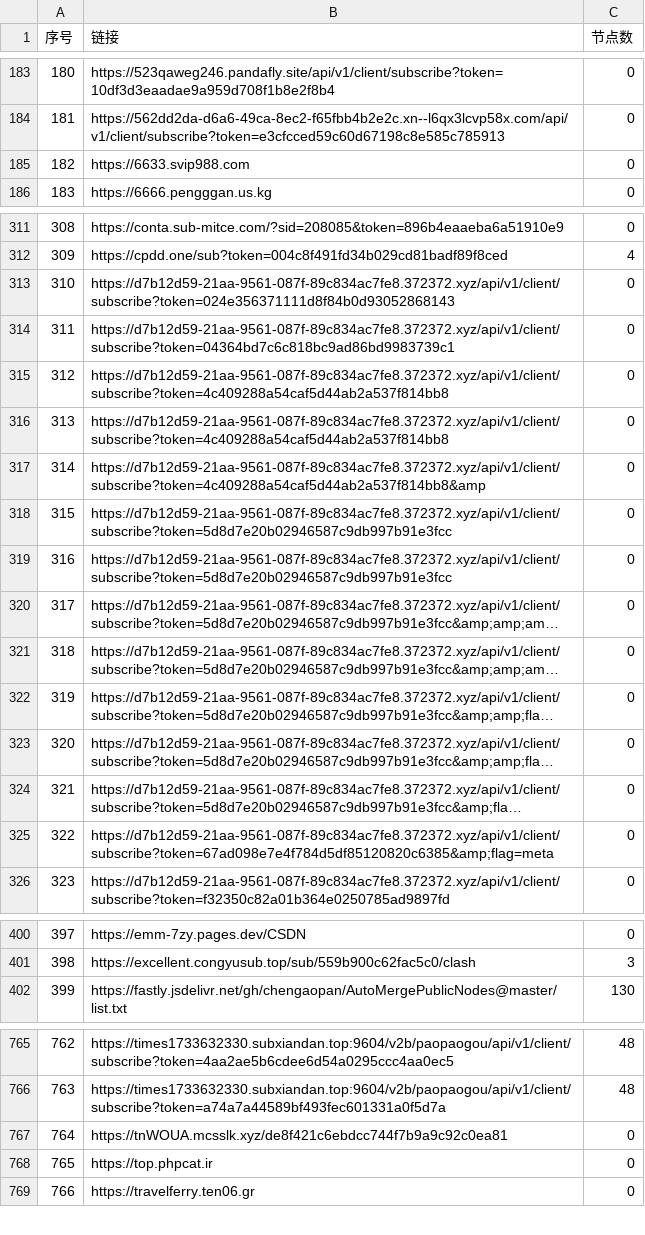
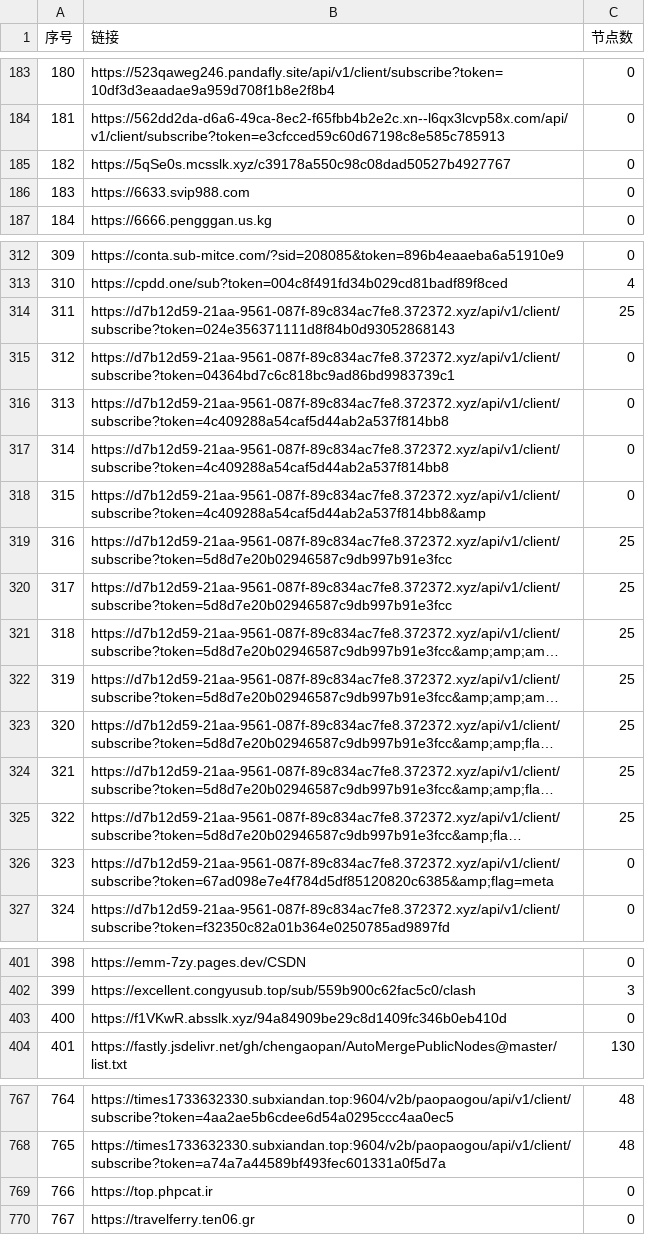
Before and after one commit to nariahlamb/NoMoreWalls, a CSV file: list_result.csv, drawn as a sheet; only a part is shown, gaps mark what is left out; long unchanged cells end in …; removed rows and columns are numbered as before the commit, all else as after; the diff covers the shown part only; the diff names each change by its address in the sheet, - before the commit and + after, or states it on an @@ line.

```diff
--- a/list_result.csv
+++ b/list_result.csv
+row 185: 182 | https://5qSe0s.mcsslk.xyz/c39178a550c98c08dad50527b4927767 | 0
@@ column A (序号) renumbered between rows 186 and 957 @@
-C314 (节点数): 0
+C314 (节点数): 25
-C319:C325 (节点数): 0
+C319:C325 (节点数): 25
+row 403: 400 | https://f1VKwR.absslk.xyz/94a84909be29c8d1409fc346b0eb410d | 0
-row 767: 764 | https://tnWOUA.mcsslk.xyz/de8f421c6ebdcc744f7b9a9c92c0ea81 | 0
```
Also changed, not shown: 1 removed row and 16 edited cells elsewhere in this file, 48 other files.
